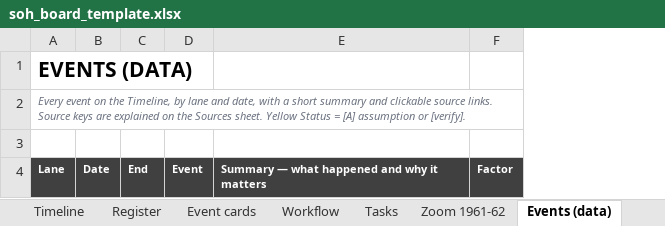
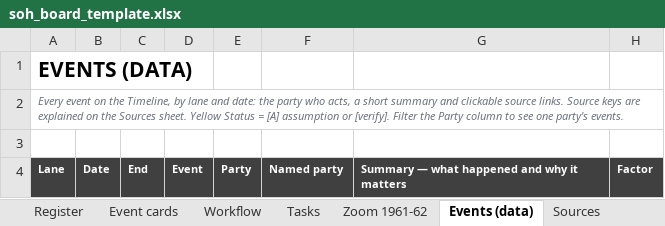
Before and after one commit to feangkan/PP1_tools, an Excel workbook: 05-diagrams/assessment-3/programme/soh_board_template.xlsx, sheet Events (data), drawn as a sheet; only a part is shown; values as stored, in another font and other column widths than the file's, no borders; conditional formats not drawn; the diff names each change by its address in the sheet, - before the commit and + after, or states it on an @@ line.

```diff
--- a/05-diagrams/assessment-3/programme/soh_board_template.xlsx (sheet Events (data))
+++ b/05-diagrams/assessment-3/programme/soh_board_template.xlsx (sheet Events (data))
+column E, row 4: Party
+column F, row 4: Named party
-A2: …lane and date, with a short summary and clickable source links. Source keys are explained on the Sources sheet. Yellow Status = [A] assumption or [verify].
+A2: …lane and date: the party who acts, a short summary and clickable source links. Source keys are explained on the Sources sheet. Yellow Status = [A] assumption or [verify]. Filter the Party column to see one party's events.
```
Also changed, not shown: sheet Timeline, sheet Cover, sheet Event cards, sheet Workflow, other sheet tabs, 05-diagrams/assessment-3/programme/soh_board_layout.xlsx, 4 other files.
